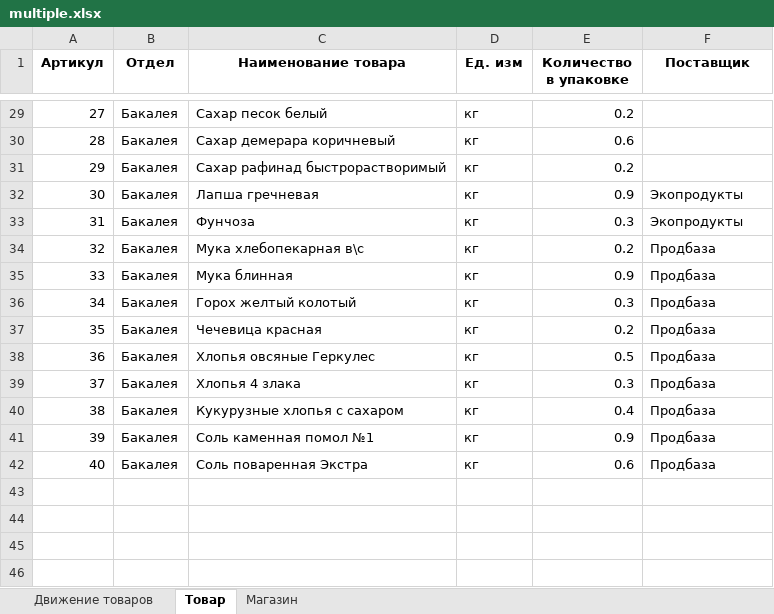
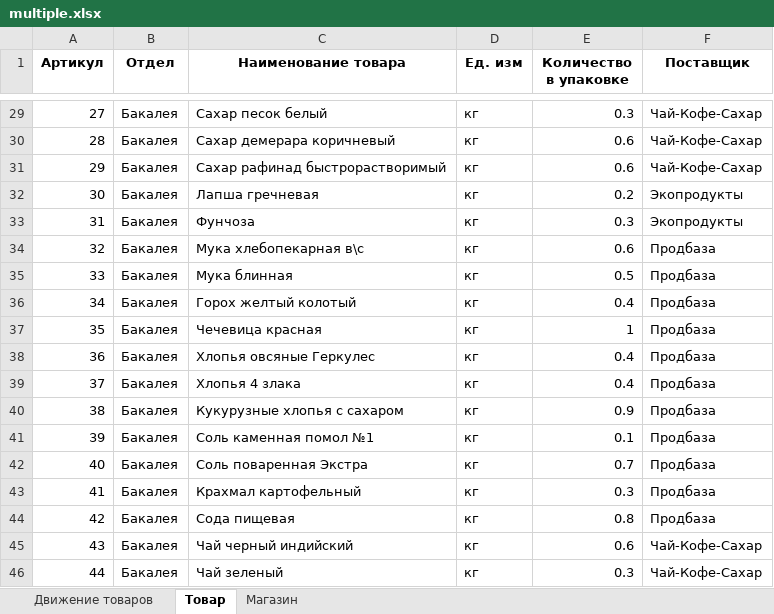
Before and after one commit to klenin/EGEpy, an Excel workbook: EGE/Gen/EGE2022/multiple.xlsx, sheet Товар, drawn as a sheet; only a part is shown, gaps mark what is left out; values as stored, in another font and other column widths than the file's, no borders; the diff covers the shown part only; the diff names each change by its address in the sheet, - before the commit and + after, or states it on an @@ line.

```diff
--- a/EGE/Gen/EGE2022/multiple.xlsx (sheet Товар)
+++ b/EGE/Gen/EGE2022/multiple.xlsx (sheet Товар)
-E29 (Количество в упаковке): 0.2
+E29 (Количество в упаковке): 0.3
-F29:F31 (Поставщик): (empty)
+F29:F31 (Поставщик): Чай-Кофе-Сахар
-E31 (Количество в упаковке): 0.2
+E31 (Количество в упаковке): 0.6
-E32 (Количество в упаковке): 0.9
+E32 (Количество в упаковке): 0.2
-E34 (Количество в упаковке): 0.2
+E34 (Количество в упаковке): 0.6
-E35 (Количество в упаковке): 0.9
+E35 (Количество в упаковке): 0.5
-E36 (Количество в упаковке): 0.3
+E36 (Количество в упаковке): 0.4
-E37 (Количество в упаковке): 0.2
+E37 (Количество в упаковке): 1
-E38 (Количество в упаковке): 0.5
+E38 (Количество в упаковке): 0.4
-E39 (Количество в упаковке): 0.3
+E39 (Количество в упаковке): 0.4
-E40 (Количество в упаковке): 0.4
+E40 (Количество в упаковке): 0.9
-E41 (Количество в упаковке): 0.9
+E41 (Количество в упаковке): 0.1
-E42 (Количество в упаковке): 0.6
+E42 (Количество в упаковке): 0.7
+row 43: 41 | Бакалея | Крахмал картофельный | кг | 0.3 | Продбаза
+row 44: 42 | Бакалея | Сода пищевая | кг | 0.8 | Продбаза
+row 45: 43 | Бакалея | Чай черный индийский | кг | 0.6 | Чай-Кофе-Сахар
+row 46: 44 | Бакалея | Чай зеленый | кг | 0.3 | Чай-Кофе-Сахар
```
Also changed, not shown: 25 edited cells elsewhere in this sheet, sheet Движение товаров, sheet Магазин, 3 other files.
